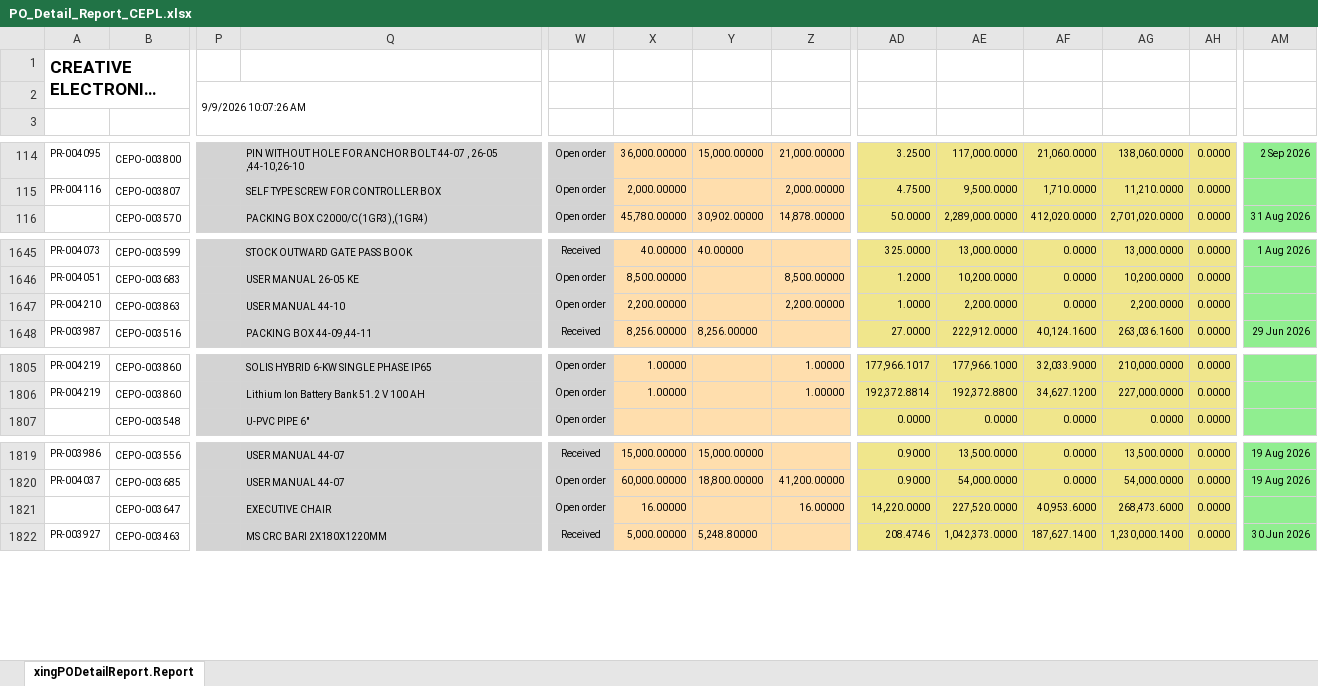
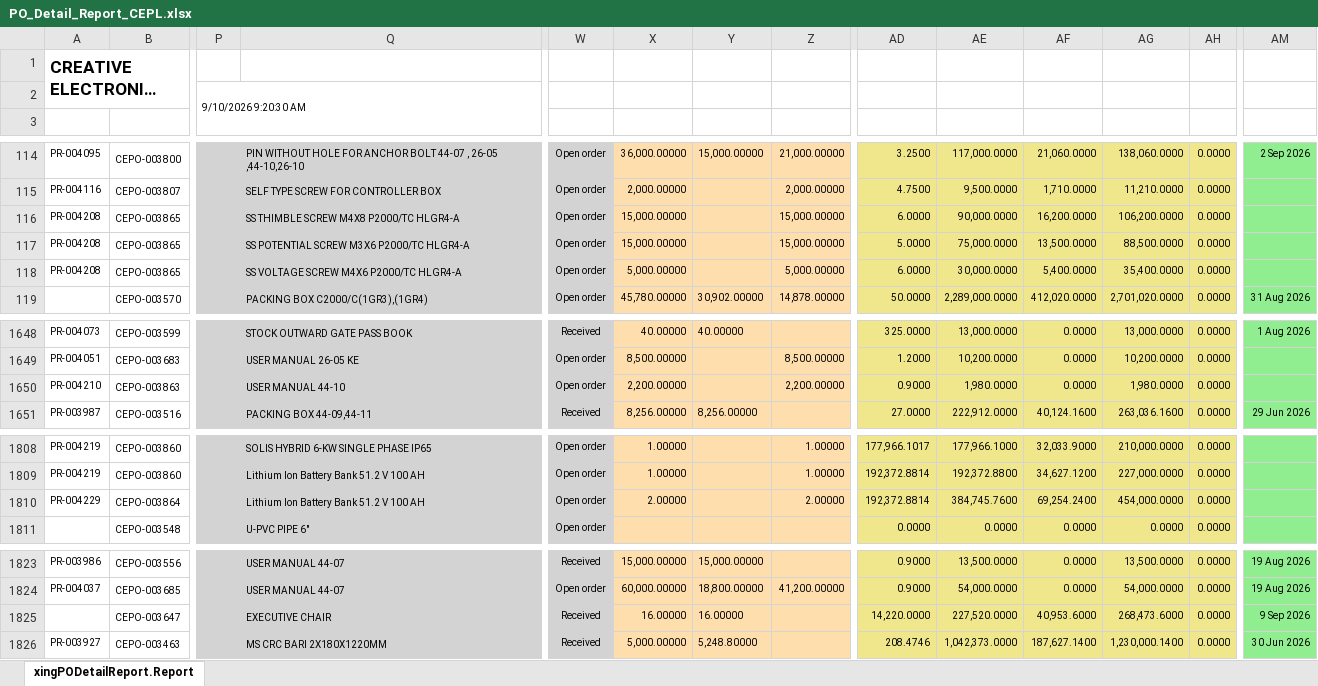
Before and after one commit to shafiulhassan17/pr-status-tracker, an Excel workbook: excel_files/PO_Detail_Report_CEPL.xlsx, sheet xingPODetailReport.Report, drawn as a sheet; only a part is shown, gaps mark what is left out; long unchanged cells end in …; values as stored, in another font and other column widths than the file's, no borders; addresses are those after the commit; rows hold the shown columns only; the diff covers the shown part only; the diff names each change by its address in the sheet, - before the commit and + after, or states it on an @@ line.

```diff
--- a/excel_files/PO_Detail_Report_CEPL.xlsx (sheet xingPODetailReport.Report)
+++ b/excel_files/PO_Detail_Report_CEPL.xlsx (sheet xingPODetailReport.Report)
-P2: 9/9/2026 10:07:26 AM
+P2: 9/10/2026 9:20:30 AM
+row 116: PR-004208 | CEPO-003865 |  | SS THIMBLE SCREW M4X8 P2000/TC HLGR4-A | Open order | 15,000.00000 |  | 15,000.00000 | 6.0000 | 90,000.0000 | 16,200.0000 | 106,200.0000 | 0.0000
+row 117: PR-004208 | CEPO-003865 |  | SS POTENTIAL SCREW M3X6 P2000/TC HLGR4-A | Open order | 15,000.00000 |  | 15,000.00000 | 5.0000 | 75,000.0000 | 13,500.0000 | 88,500.0000 | 0.0000
+row 118: PR-004208 | CEPO-003865 |  | SS VOLTAGE SCREW M4X6 P2000/TC HLGR4-A | Open order | 5,000.00000 |  | 5,000.00000 | 6.0000 | 30,000.0000 | 5,400.0000 | 35,400.0000 | 0.0000
-AD1650: 1.0000
+AD1650: 0.9000
-AE1650: 2,200.0000
+AE1650: 1,980.0000
-AG1650: 2,200.0000
+AG1650: 1,980.0000
+row 1810: PR-004229 | CEPO-003864 |  | Lithium Ion Battery Bank 51.2 V 100 AH | Open order | 2.00000 |  | 2.00000 | 192,372.8814 | 384,745.7600 | 69,254.2400 | 454,000.0000 | 0.0000
-W1825: Open order
+W1825: Received
-Y1825: (empty)
+Y1825: 16.00000
-Z1825: 16.00000
+Z1825: (empty)
-AM1825: (empty)
+AM1825: 9 Sep 2026
```
Also changed, not shown: 1 edited cell elsewhere in this sheet, excel_files/PO_Detail_Report_SPPL.xlsx, excel_files/PR_Detail_Report_CEPL.xlsx, 7 other files.
